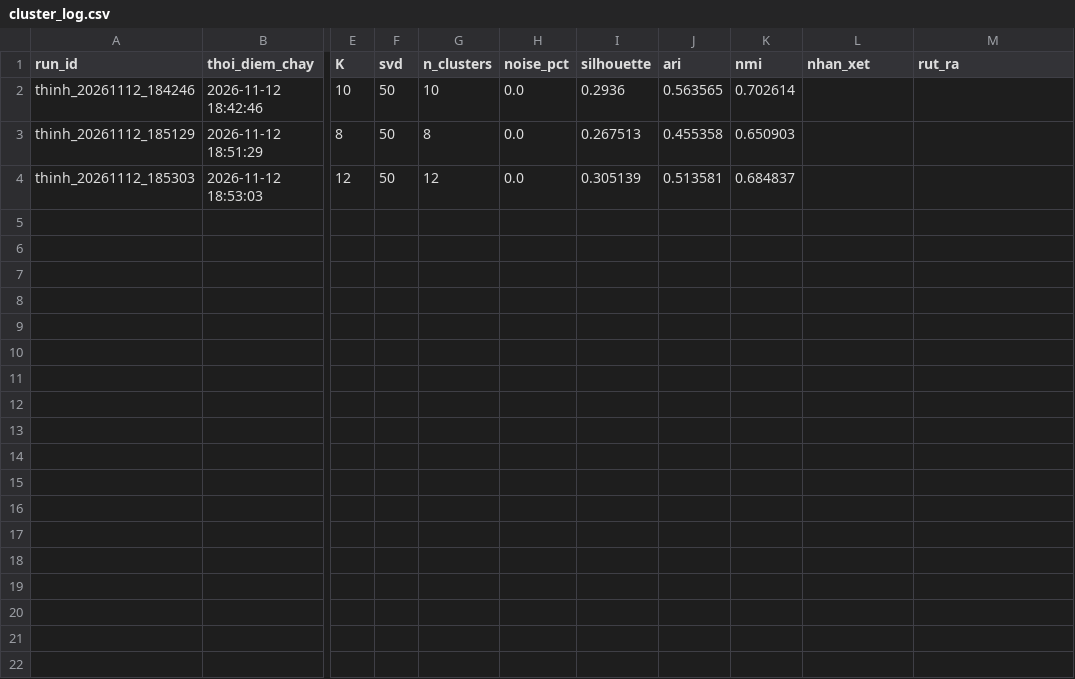
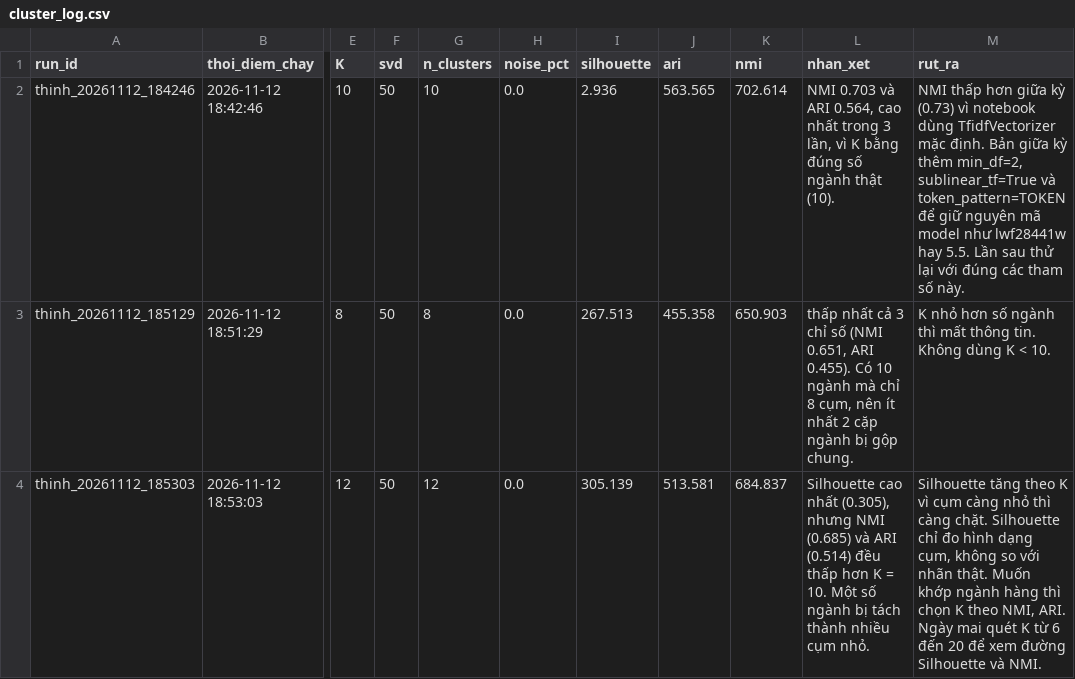
Before and after one commit to Huynh-Quoc-Danh/mayhoc, a CSV file: DoAnCuoiKy/experiments/thinh/cluster_log.csv, drawn as a sheet; only a part is shown, gaps mark what is left out; the diff names each change by its address in the sheet, - before the commit and + after, or states it on an @@ line.

Commit message:
DoAnCuoiKy/ exp(thinh): nhan xet K-Means K=8/10/12, K=10 tot nhat (NMI 0.703); xuat HTML notebook 07

```diff
--- a/DoAnCuoiKy/experiments/thinh/cluster_log.csv
+++ b/DoAnCuoiKy/experiments/thinh/cluster_log.csv
-I2 (silhouette): 0.2936
+I2 (silhouette): 2.936
-J2 (ari): 0.563565
+J2 (ari): 563.565
-K2 (nmi): 0.702614
+K2 (nmi): 702.614
-L2 (nhan_xet): (empty)
+L2 (nhan_xet): NMI 0.703 và ARI 0.564, cao nhất trong 3 lần, vì K bằng đúng số ngành thật (10).
-M2 (rut_ra): (empty)
+M2 (rut_ra): NMI thấp hơn giữa kỳ (0.73) vì notebook dùng TfidfVectorizer mặc định. Bản giữa kỳ thêm min_df=2, sublinear_tf=True và token_pattern=TOKEN để giữ nguyên mã model như lwf28441w hay 5.5. Lần sau thử lại với đúng các tham số này.
-I3 (silhouette): 0.267513
+I3 (silhouette): 267.513
-J3 (ari): 0.455358
+J3 (ari): 455.358
-K3 (nmi): 0.650903
+K3 (nmi): 650.903
-L3 (nhan_xet): (empty)
+L3 (nhan_xet): thấp nhất cả 3 chỉ số (NMI 0.651, ARI 0.455). Có 10 ngành mà chỉ 8 cụm, nên ít nhất 2 cặp ngành bị gộp chung.
-M3 (rut_ra): (empty)
+M3 (rut_ra): K nhỏ hơn số ngành thì mất thông tin. Không dùng K < 10.
-I4 (silhouette): 0.305139
+I4 (silhouette): 305.139
-J4 (ari): 0.513581
+J4 (ari): 513.581
-K4 (nmi): 0.684837
+K4 (nmi): 684.837
-L4 (nhan_xet): (empty)
+L4 (nhan_xet): Silhouette cao nhất (0.305), nhưng NMI (0.685) và ARI (0.514) đều thấp hơn K = 10. Một số ngành bị tách thành nhiều cụm nhỏ.
-M4 (rut_ra): (empty)
+M4 (rut_ra): Silhouette tăng theo K vì cụm càng nhỏ thì càng chặt. Silhouette chỉ đo hình dạng cụm, không so với nhãn thật. Muốn khớp ngành hàng thì chọn K theo NMI, ARI. Ngày mai quét K từ 6 đến 20 để xem đường Silhouette và NMI.
```
Also changed, not shown: 2 other files.
